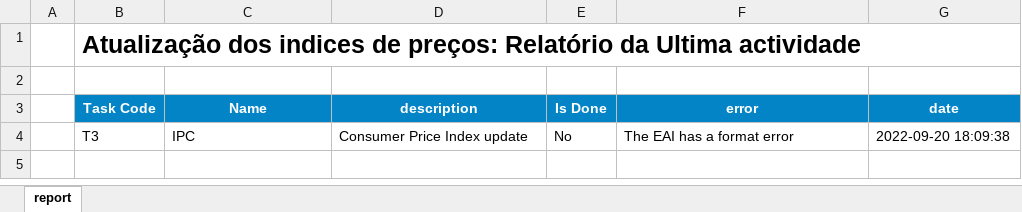
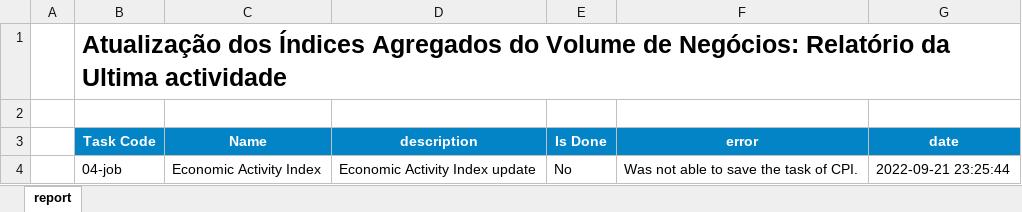
Before and after one commit to cym3/economist-update, an Excel workbook: src/eai/assets/report.xlsx, sheet report, drawn as a sheet; values as stored, in another font and other column widths than the file's, no borders; conditional formats not drawn; removed rows and columns are numbered as before the commit, all else as after; the diff names each change by its address in the sheet, - before the commit and + after, or states it on an @@ line.

```diff
--- a/src/eai/assets/report.xlsx (sheet report)
+++ b/src/eai/assets/report.xlsx (sheet report)
-B1 (Task Code): Atualização dos indices de preços: Relatório da…
+B1 (Task Code): Atualização dos Índices Agregados do Volume de Negócios: Relatório da…
-row 4:  | T3 | IPC | Consumer Price Index update | No | The EAI has a format error | 2022-09-20 18:09:38
+row 4:  | 04-job | Economic Activity Index | Economic Activity Index update | No | Was not able to save the task of CPI. | 2022-09-21 23:25:44
```
Also changed, not shown: 6 other files.
